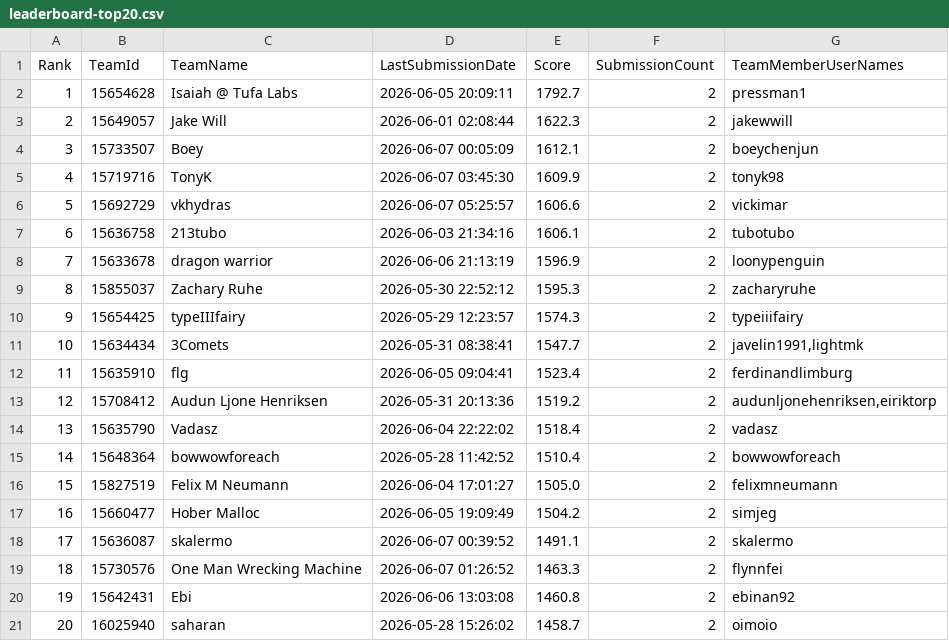
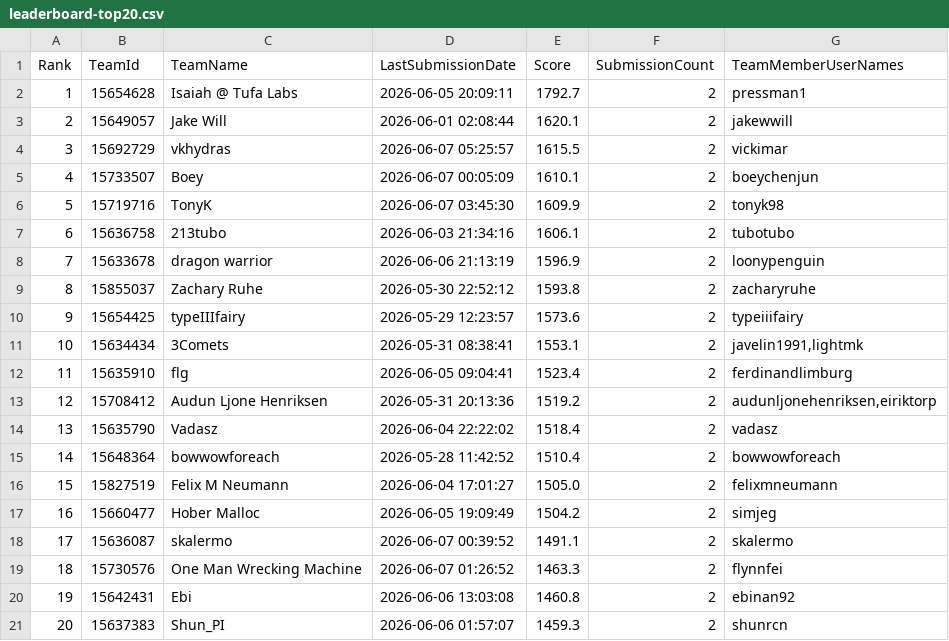
Before and after one commit to Beiciccc/orbit-wars-experiment-log, a CSV file: data/leaderboard-top20.csv, drawn as a sheet.

```diff
--- a/data/leaderboard-top20.csv
+++ b/data/leaderboard-top20.csv
@@ -2,11 +2,11 @@ Rank,TeamId,TeamName,LastSubmissionDate,Score,SubmissionCount,TeamMemberUserName
 1,15654628,Isaiah @ Tufa Labs,2026-06-05 20:09:11,1792.7,2,pressman1
-2,15649057,Jake Will,2026-06-01 02:08:44,1622.3,2,jakewwill
-3,15733507,Boey,2026-06-07 00:05:09,1612.1,2,boeychenjun
-4,15719716,TonyK,2026-06-07 03:45:30,1609.9,2,tonyk98
-5,15692729,vkhydras,2026-06-07 05:25:57,1606.6,2,vickimar
+2,15649057,Jake Will,2026-06-01 02:08:44,1620.1,2,jakewwill
+3,15692729,vkhydras,2026-06-07 05:25:57,1615.5,2,vickimar
+4,15733507,Boey,2026-06-07 00:05:09,1610.1,2,boeychenjun
+5,15719716,TonyK,2026-06-07 03:45:30,1609.9,2,tonyk98
 6,15636758,213tubo,2026-06-03 21:34:16,1606.1,2,tubotubo
 7,15633678,dragon warrior,2026-06-06 21:13:19,1596.9,2,loonypenguin
-8,15855037,Zachary Ruhe,2026-05-30 22:52:12,1595.3,2,zacharyruhe
-9,15654425,typeIIIfairy,2026-05-29 12:23:57,1574.3,2,typeiiifairy
-10,15634434,3Comets,2026-05-31 08:38:41,1547.7,2,"javelin1991,lightmk"
+8,15855037,Zachary Ruhe,2026-05-30 22:52:12,1593.8,2,zacharyruhe
+9,15654425,typeIIIfairy,2026-05-29 12:23:57,1573.6,2,typeiiifairy
+10,15634434,3Comets,2026-05-31 08:38:41,1553.1,2,"javelin1991,lightmk"
 11,15635910,flg,2026-06-05 09:04:41,1523.4,2,ferdinandlimburg
@@ -20,2 +20,2 @@ Rank,TeamId,TeamName,LastSubmissionDate,Score,SubmissionCount,TeamMemberUserName
 19,15642431,Ebi,2026-06-06 13:03:08,1460.8,2,ebinan92
-20,16025940,saharan,2026-05-28 15:26:02,1458.7,2,oimoio
+20,15637383,Shun_PI,2026-06-06 01:57:07,1459.3,2,shunrcn
```
Also changed, not shown: data/submission-summary.csv, 4 other files.
